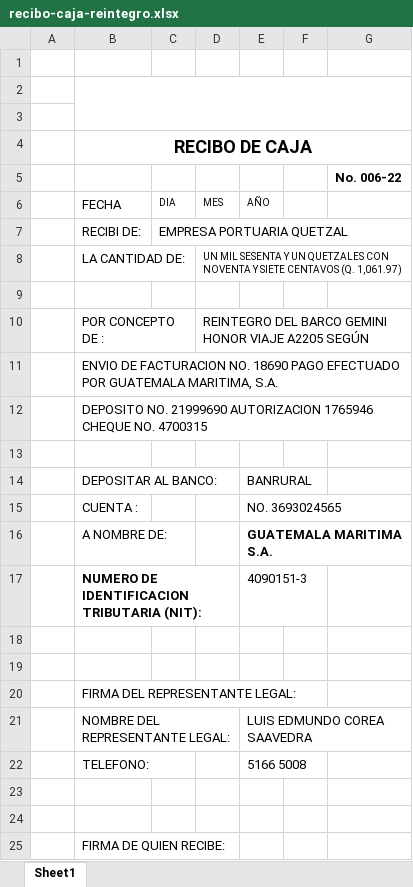
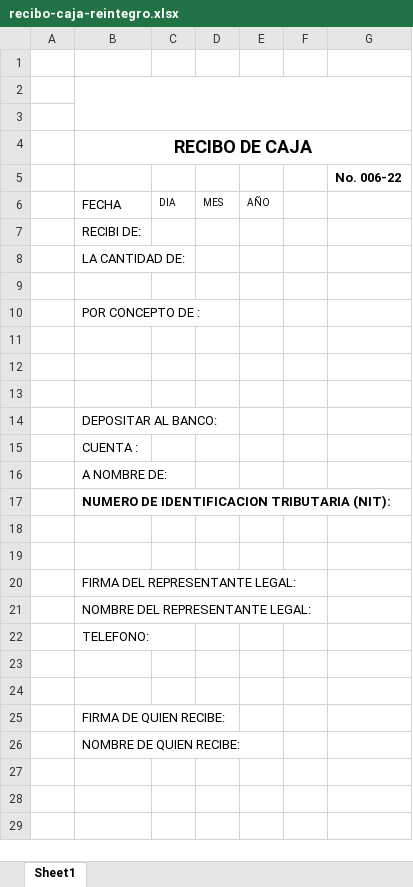
Before and after one commit to Kumm-feldt/Shipping-App, an Excel workbook: recibo-caja-reintegro.xlsx, sheet Sheet1, drawn as a sheet; only a part is shown; the shorter side is filled out with more unchanged rows; values as stored, in another font and other column widths than the file's, no borders; charts and pictures not drawn; removed rows and columns are numbered as before the commit, all else as after; the diff names each change by its address in the sheet, - before the commit and + after, or states it on an @@ line.

```diff
--- a/recibo-caja-reintegro.xlsx (sheet Sheet1)
+++ b/recibo-caja-reintegro.xlsx (sheet Sheet1)
-C7 (DIA): EMPRESA PORTUARIA QUETZAL
+C7 (DIA): (empty)
-D8 (MES): UN MIL SESENTA Y UN QUETZALES CON NOVENTA Y SIETE CENTAVOS (Q. 1,061.97)
+D8 (MES): (empty)
-row 10:  | POR CONCEPTO DE : |  | REINTEGRO DEL BARCO GEMINI HONOR VIAJE A2205 SEGÚN
-B10 (FECHA): ENVIO DE FACTURACION NO. 18690 PAGO EFECTUADO POR GUATEMALA MARITIMA, S.A.
+B10 (FECHA): POR CONCEPTO DE :
-row 12:  | DEPOSITO NO. 21999690 AUTORIZACION 1765946 CHEQUE NO. 4700315
-row 12:  | DEPOSITAR AL BANCO: |  |  | BANRURAL
+row 12: (empty)
-row 13:  | CUENTA : |  |  | NO. 3693024565
+row 13: (empty)
-row 16:  | A NOMBRE DE: |  |  | GUATEMALA MARITIMA S.A.
-row 17:  | NUMERO DE IDENTIFICACION TRIBUTARIA (NIT): |  |  | 4090151-3
+row 14:  | DEPOSITAR AL BANCO:
+row 15:  | CUENTA :
+row 16:  | A NOMBRE DE:
+row 17:  | NUMERO DE IDENTIFICACION TRIBUTARIA (NIT):
-E21 (AÑO): LUIS EDMUNDO COREA SAAVEDRA
+E21 (AÑO): (empty)
-E22 (AÑO): 5166 5008
+E22 (AÑO): (empty)
```
Also changed, not shown: charts or pictures, contenedores-vacios.xlsx, contenedores.xlsx, 16 other files.
